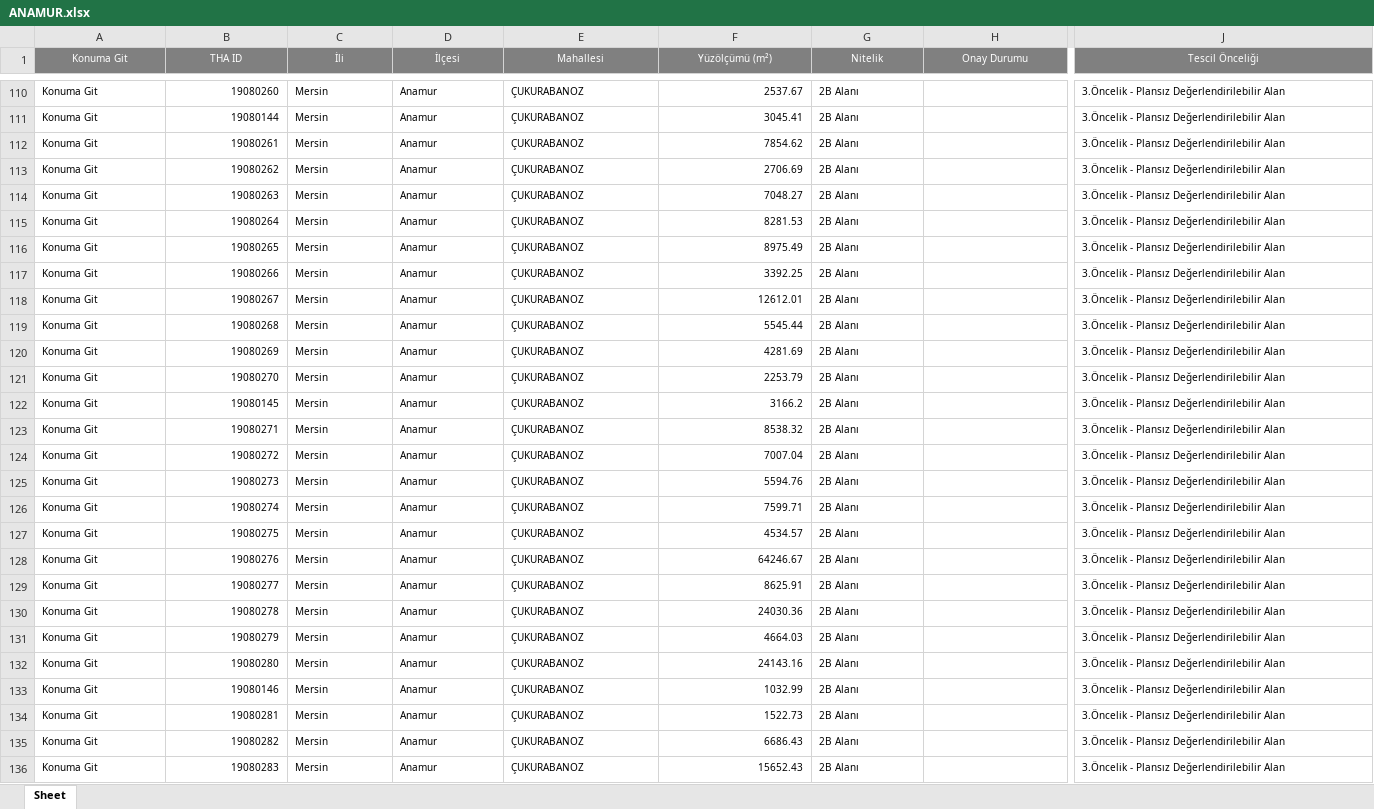
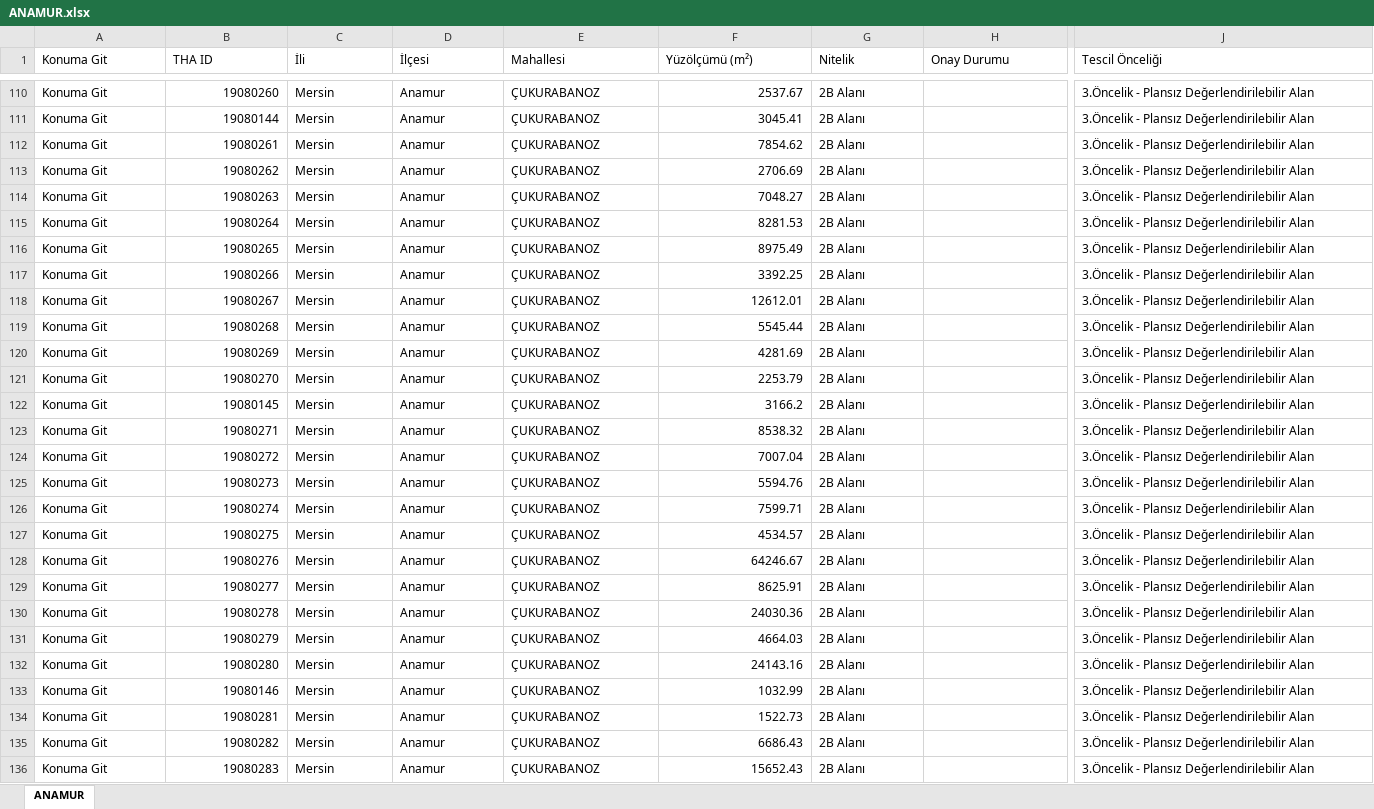
Before and after one commit to gokhangeo/thatakip, an Excel workbook: ANAMUR.xlsx, sheet ANAMUR, drawn as a sheet; only a part is shown, gaps mark what is left out; values as stored, in another font and other column widths than the file's, no borders; the diff covers the shown part only; the diff names each change by its address in the sheet, - before the commit and + after, or states it on an @@ line.

Commit message:
THA Update: ANAMUR

```diff
--- a/ANAMUR.xlsx (sheet ANAMUR)
+++ b/ANAMUR.xlsx (sheet ANAMUR)
-sheet tab: Sheet
+sheet tab: ANAMUR
@@ A1:J1 text size: larger, fill: #808080 → none, text colour: #FFFFFF → black, alignment: center → left @@
@@ A110:G136 text size: larger @@
@@ J110:J136 text size: larger @@
```
Also changed, not shown: 5 edited cells and cell formats elsewhere in this sheet.
